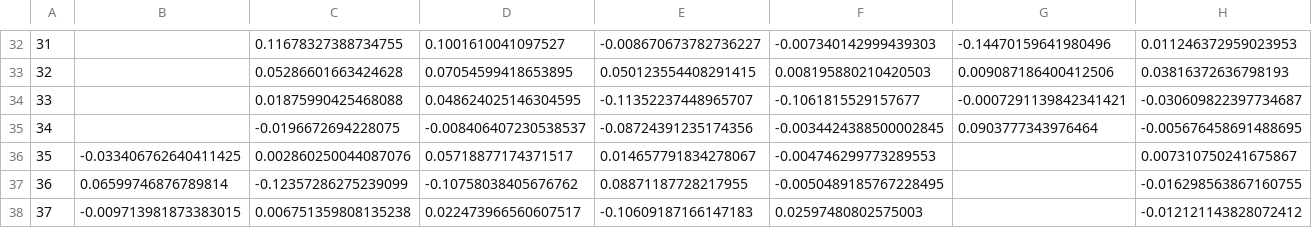
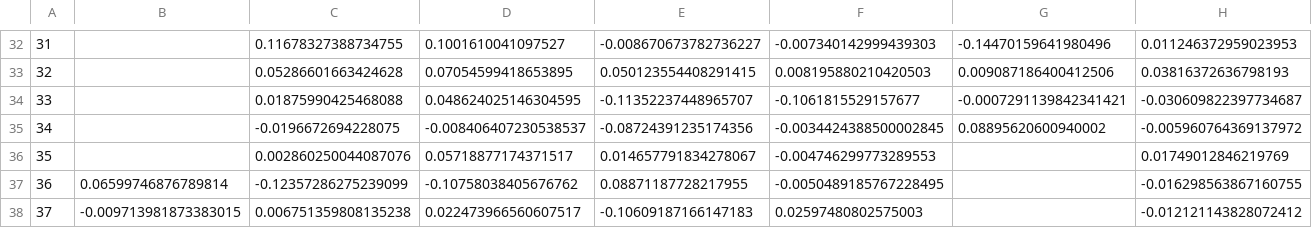
Before and after one commit to SecretSatoshis/Bitcoin-Weekly-Market-Update, a CSV file: weekly_heatmap_data.csv, drawn as a sheet; only a part is shown, gaps mark what is left out; the diff names each change by its address in the sheet, - before the commit and + after, or states it on an @@ line.

```diff
--- a/weekly_heatmap_data.csv
+++ b/weekly_heatmap_data.csv
-G35: 0.0903777343976464
+G35: 0.08895620600940002
-H35: -0.005676458691488695
+H35: -0.005960764369137972
-B36: -0.033406762640411425
+B36: (empty)
-H36: 0.007310750241675867
+H36: 0.01749012846219769
```
Also changed, not shown: crypto_performance_table.csv, equities_performance_table.csv, 15 other files.
